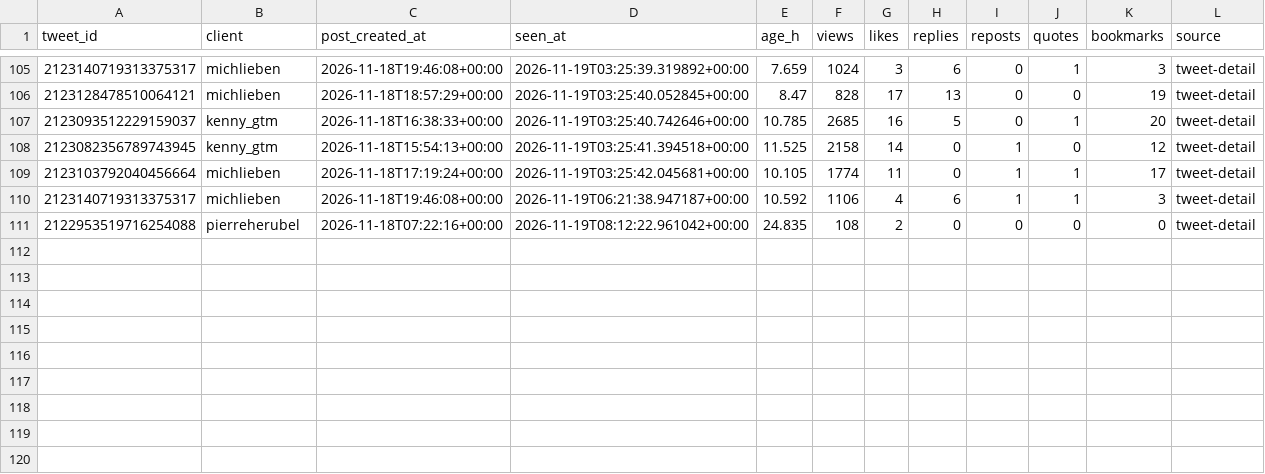
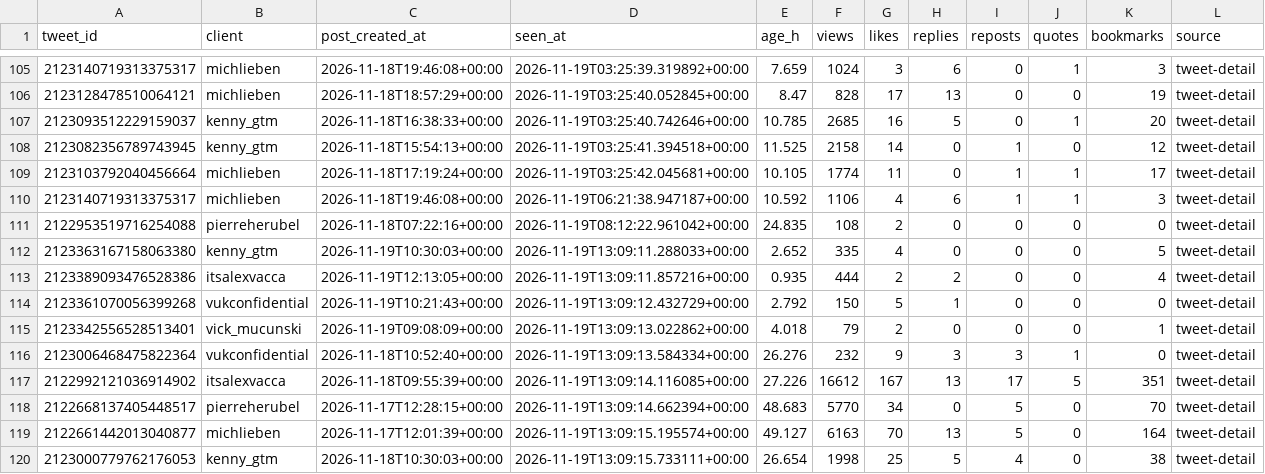
Before and after one commit to Sai-Prashanth123/Audience-Seeding, a CSV file: data/ledger/snapshots.csv, drawn as a sheet; only a part is shown, gaps mark what is left out.

```diff
--- a/data/ledger/snapshots.csv
+++ b/data/ledger/snapshots.csv
@@ -111 +111,10 @@ tweet_id,client,post_created_at,seen_at,age_h,views,likes,replies,reposts,quotes
 2122953519716254088,pierreherubel,2026-11-18T07:22:16+00:00,2026-11-19T08:12:22.961042+00:00,24.835,108,2,0,0,0,0,tweet-detail
+2123363167158063380,kenny_gtm,2026-11-19T10:30:03+00:00,2026-11-19T13:09:11.288033+00:00,2.652,335,4,0,0,0,5,tweet-detail
+2123389093476528386,itsalexvacca,2026-11-19T12:13:05+00:00,2026-11-19T13:09:11.857216+00:00,0.935,444,2,2,0,0,4,tweet-detail
+2123361070056399268,vukconfidential,2026-11-19T10:21:43+00:00,2026-11-19T13:09:12.432729+00:00,2.792,150,5,1,0,0,0,tweet-detail
+2123342556528513401,vick_mucunski,2026-11-19T09:08:09+00:00,2026-11-19T13:09:13.022862+00:00,4.018,79,2,0,0,0,1,tweet-detail
+2123006468475822364,vukconfidential,2026-11-18T10:52:40+00:00,2026-11-19T13:09:13.584334+00:00,26.276,232,9,3,3,1,0,tweet-detail
+2122992121036914902,itsalexvacca,2026-11-18T09:55:39+00:00,2026-11-19T13:09:14.116085+00:00,27.226,16612,167,13,17,5,351,tweet-detail
+2122668137405448517,pierreherubel,2026-11-17T12:28:15+00:00,2026-11-19T13:09:14.662394+00:00,48.683,5770,34,0,5,0,70,tweet-detail
+2122661442013040877,michlieben,2026-11-17T12:01:39+00:00,2026-11-19T13:09:15.195574+00:00,49.127,6163,70,13,5,0,164,tweet-detail
+2123000779762176053,kenny_gtm,2026-11-18T10:30:03+00:00,2026-11-19T13:09:15.733111+00:00,26.654,1998,25,5,4,0,38,tweet-detail
```
Also changed, not shown: data/ledger/post_engagers.csv.
